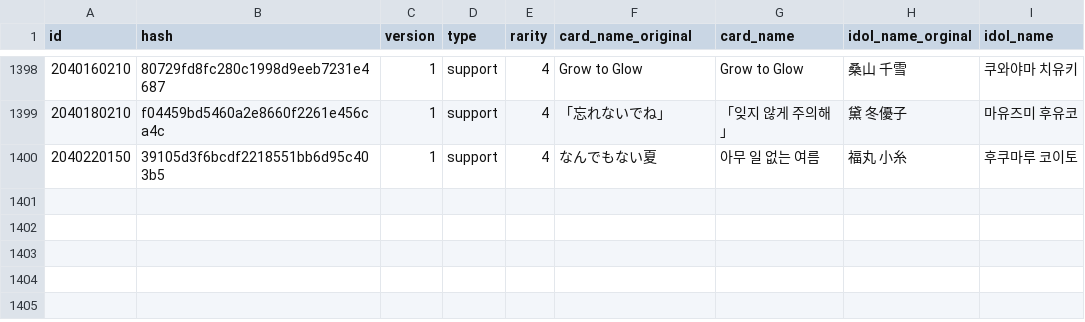
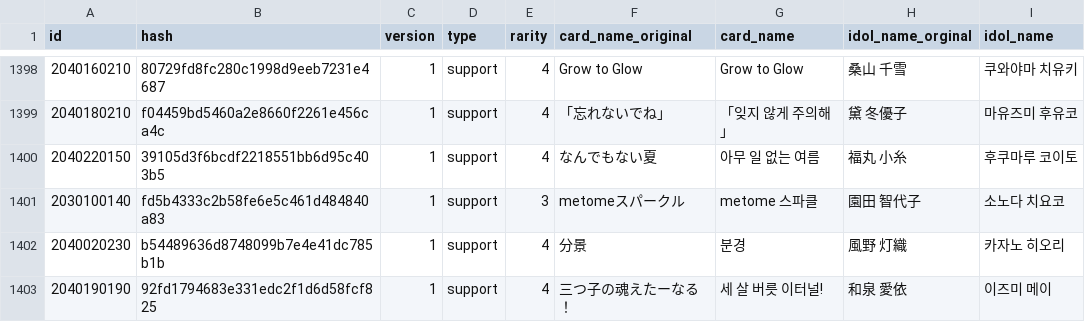
Before and after one commit to Gnbrkm41/shany-card-name-generator, a CSV file: data-normal.csv, drawn as a sheet; only a part is shown, gaps mark what is left out; the diff names each change by its address in the sheet, - before the commit and + after, or states it on an @@ line.

Commit message:
Update data-update.csv

```diff
--- a/data-normal.csv
+++ b/data-normal.csv
+row 1401: 2030100140 | fd5b4333c2b58fe6e5c461d484840a83 | 1 | support | 3 | metomeスパークル | metome 스파클 | 園田 智代子 | 소노다 치요코
+row 1402: 2040020230 | b54489636d8748099b7e4e41dc785b1b | 1 | support | 4 | 分景 | 분경 | 風野 灯織 | 카자노 히오리
+row 1403: 2040190190 | 92fd1794683e331edc2f1d6d58fcf825 | 1 | support | 4 | 三つ子の魂えたーなる！ | 세 살 버릇 이터널! | 和泉 愛依 | 이즈미 메이
```
Also changed, not shown: data-update.csv.
